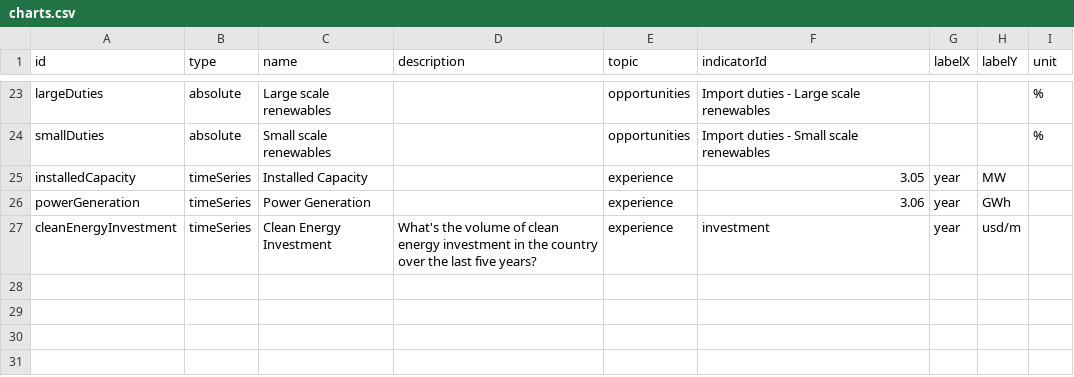
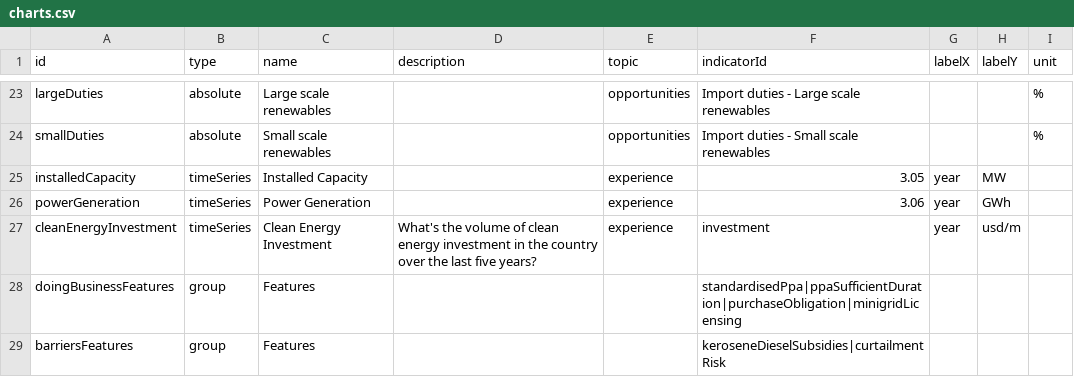
Before and after one commit to climatescope/cs-datapipeline, a CSV file: input/charts.csv, drawn as a sheet; only a part is shown, gaps mark what is left out; the diff names each change by its address in the sheet, - before the commit and + after, or states it on an @@ line.

Commit message:
Add group of answers chart

```diff
--- a/input/charts.csv
+++ b/input/charts.csv
+row 28: doingBusinessFeatures | group | Features |  |  | standardisedPpa|ppaSufficientDuration|purchaseObligation|minigridLicensing
+row 29: barriersFeatures | group | Features |  |  | keroseneDieselSubsidies|curtailmentRisk
```
